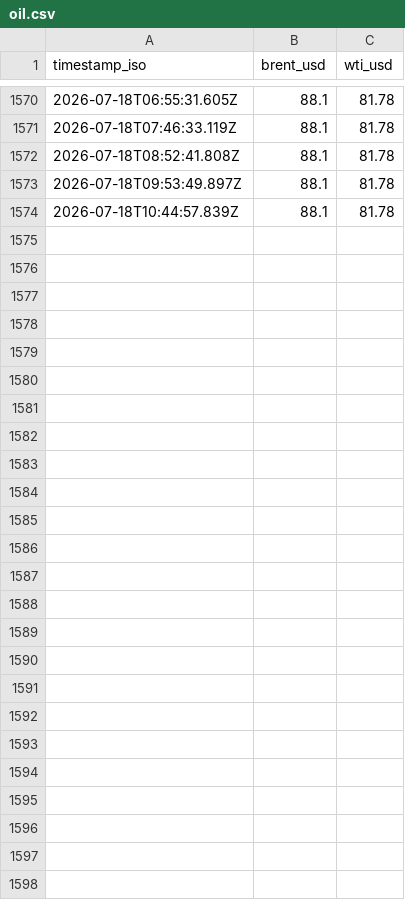
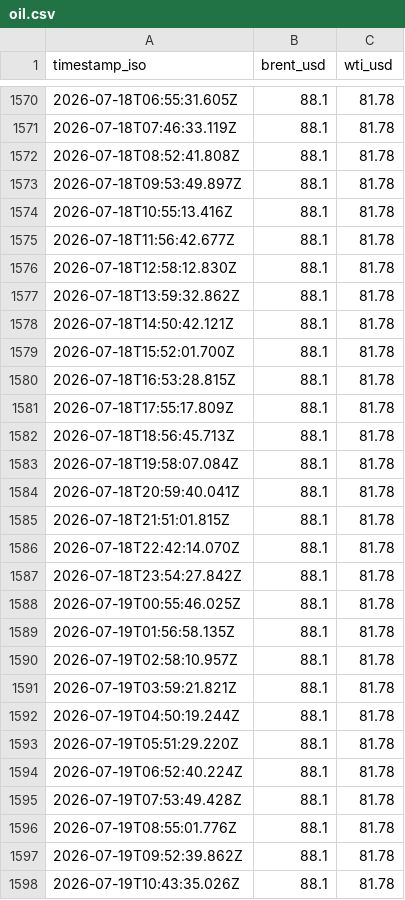
Before and after one commit to supamanluva/hormuz-watch, a CSV file: history/oil.csv, drawn as a sheet; only a part is shown, gaps mark what is left out.

```diff
--- a/history/oil.csv
+++ b/history/oil.csv
@@ -1573,2 +1573,26 @@ timestamp_iso,brent_usd,wti_usd
 2026-07-18T09:53:49.897Z,88.1,81.78
-2026-07-18T10:44:57.839Z,88.1,81.78
+2026-07-18T10:55:13.416Z,88.1,81.78
+2026-07-18T11:56:42.677Z,88.1,81.78
+2026-07-18T12:58:12.830Z,88.1,81.78
+2026-07-18T13:59:32.862Z,88.1,81.78
+2026-07-18T14:50:42.121Z,88.1,81.78
+2026-07-18T15:52:01.700Z,88.1,81.78
+2026-07-18T16:53:28.815Z,88.1,81.78
+2026-07-18T17:55:17.809Z,88.1,81.78
+2026-07-18T18:56:45.713Z,88.1,81.78
+2026-07-18T19:58:07.084Z,88.1,81.78
+2026-07-18T20:59:40.041Z,88.1,81.78
+2026-07-18T21:51:01.815Z,88.1,81.78
+2026-07-18T22:42:14.070Z,88.1,81.78
+2026-07-18T23:54:27.842Z,88.1,81.78
+2026-07-19T00:55:46.025Z,88.1,81.78
+2026-07-19T01:56:58.135Z,88.1,81.78
+2026-07-19T02:58:10.957Z,88.1,81.78
+2026-07-19T03:59:21.821Z,88.1,81.78
+2026-07-19T04:50:19.244Z,88.1,81.78
+2026-07-19T05:51:29.220Z,88.1,81.78
+2026-07-19T06:52:40.224Z,88.1,81.78
+2026-07-19T07:53:49.428Z,88.1,81.78
+2026-07-19T08:55:01.776Z,88.1,81.78
+2026-07-19T09:52:39.862Z,88.1,81.78
+2026-07-19T10:43:35.026Z,88.1,81.78
```
Also changed, not shown: history/events.csv, history/status_history.csv.
